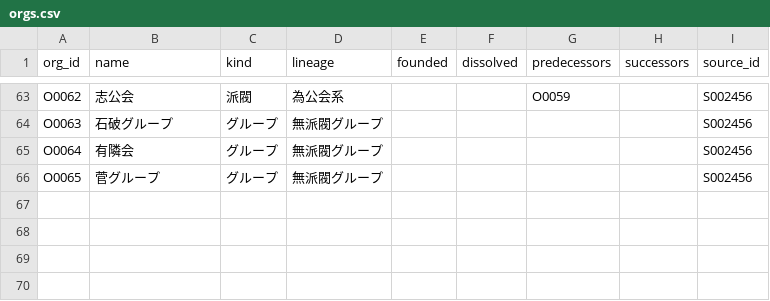
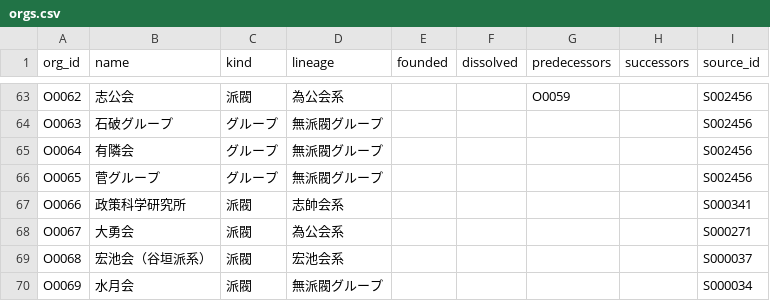
Before and after one commit to s2202-3099/kokkai-soran, a CSV file: data/orgs.csv, drawn as a sheet; only a part is shown, gaps mark what is left out.

```diff
--- a/data/orgs.csv
+++ b/data/orgs.csv
@@ -66 +66,5 @@ O0064,有隣会,グループ,無派閥グループ,,,,,S002456
 O0065,菅グループ,グループ,無派閥グループ,,,,,S002456
+O0066,政策科学研究所,派閥,志帥会系,,,,,S000341
+O0067,大勇会,派閥,為公会系,,,,,S000271
+O0068,宏池会（谷垣派系）,派閥,宏池会系,,,,,S000037
+O0069,水月会,派閥,無派閥グループ,,,,,S000034
```
Also changed, not shown: data/sources.csv, 12 other files.
